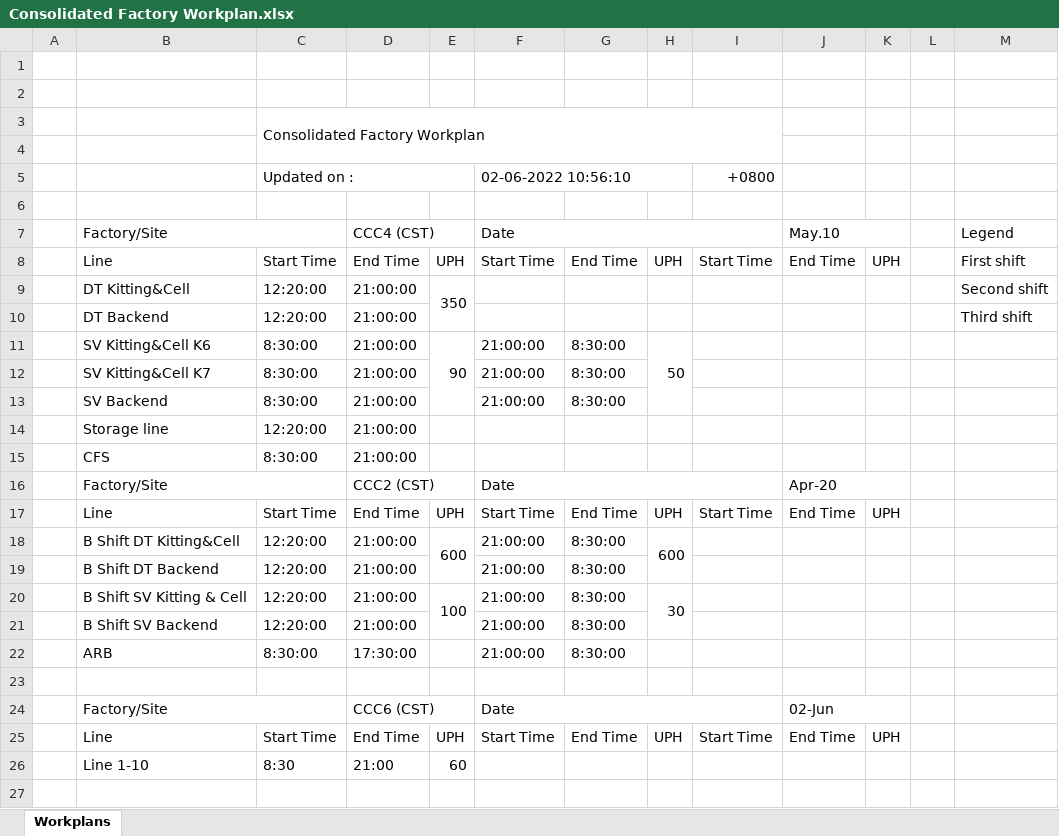
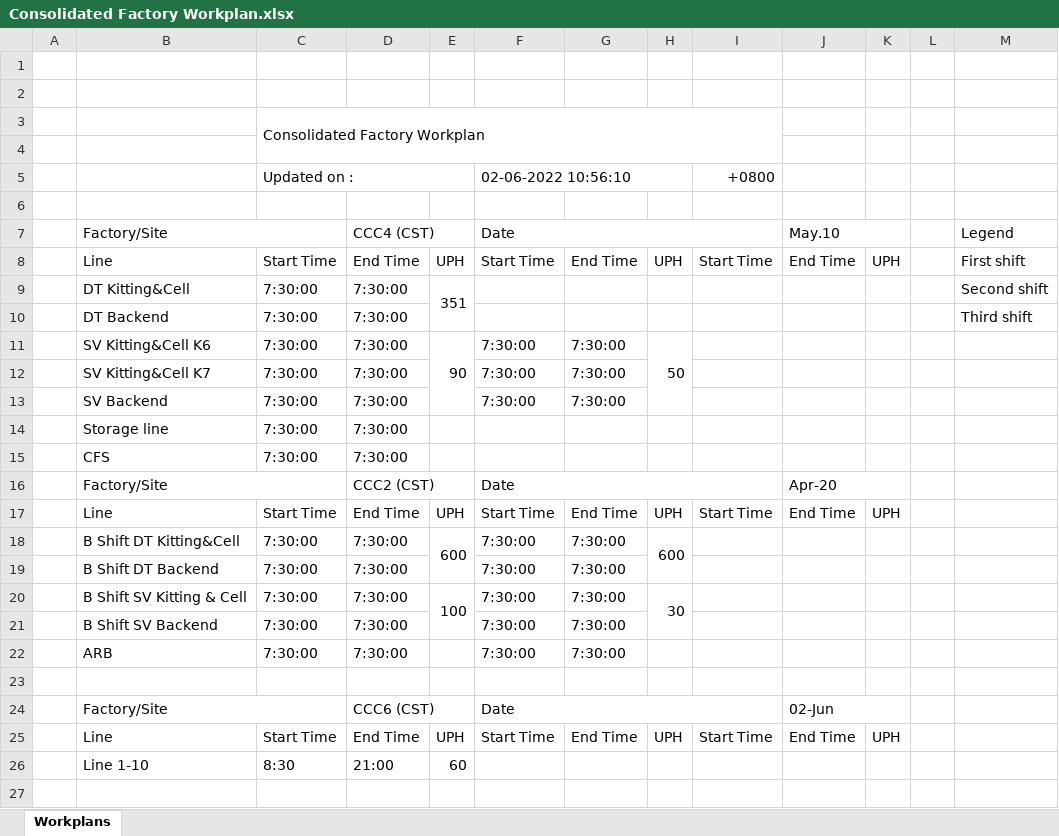
Before and after one commit to kamarulsyamil/gppworkplan, an Excel workbook: Consolidated Factory Workplan.xlsx, sheet Workplans, drawn as a sheet; only a part is shown; values as stored, in another font and other column widths than the file's, no cell formats; removed rows and columns are numbered as before the commit, all else as after; the diff covers the shown part only; the diff names each change by its address in the sheet, - before the commit and + after, or states it on an @@ line.

Commit message:
change excel source

```diff
--- a/Consolidated Factory Workplan.xlsx (sheet Workplans)
+++ b/Consolidated Factory Workplan.xlsx (sheet Workplans)
-C9:C10: 12:20:00
+C9:C10: 7:30:00
-D9:D15: 21:00:00
+D9:D15: 7:30:00
-E9: 350
+E9: 351
-C11:C13: 8:30:00
+C11:C13: 7:30:00
-F11:F13: 21:00:00
+F11:F13: 7:30:00
-G11:G13: 8:30:00
+G11:G13: 7:30:00
-C14: 12:20:00
+C14: 7:30:00
-C15: 8:30:00
+C15: 7:30:00
-C18: 12:20:00
+C18: 7:30:00
-D18: 21:00:00
+D18: 7:30:00
-F18: 21:00:00
+F18: 7:30:00
-G18: 8:30:00
+G18: 7:30:00
-row 19:  | B Shift DT Backend | 12:20:00 | 21:00:00 |  | 21:00:00 | 8:30:00
+row 19:  | B Shift DT Backend | 7:30:00 | 7:30:00 |  | 7:30:00 | 7:30:00
-C20: 12:20:00
+C20: 7:30:00
-D20: 21:00:00
+D20: 7:30:00
-F20: 21:00:00
+F20: 7:30:00
-G20: 8:30:00
+G20: 7:30:00
-row 21:  | B Shift SV Backend | 12:20:00 | 21:00:00 |  | 21:00:00 | 8:30:00
+row 21:  | B Shift SV Backend | 7:30:00 | 7:30:00 |  | 7:30:00 | 7:30:00
-C22: 8:30:00
+C22: 7:30:00
-D22: 17:30:00
+D22: 7:30:00
-F22: 21:00:00
+F22: 7:30:00
-G22: 8:30:00
+G22: 7:30:00
```
Also changed, not shown: 12 edited cells elsewhere in this sheet, cell formats.
